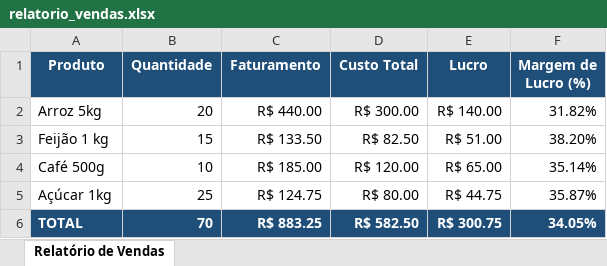
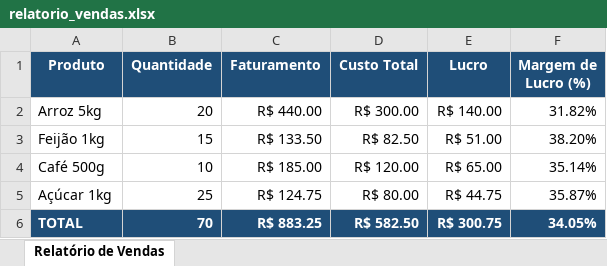
Before and after one commit to davisalves38-lab/controle-vendas-lucro-python, an Excel workbook: exemplos/relatorio_vendas.xlsx, sheet Relatório de Vendas, drawn as a sheet; values as stored, in another font and other column widths than the file's, no borders; the diff names each change by its address in the sheet, - before the commit and + after, or states it on an @@ line.

Commit message:
feat: adiciona importacao de vendas via Excel

```diff
--- a/exemplos/relatorio_vendas.xlsx (sheet Relatório de Vendas)
+++ b/exemplos/relatorio_vendas.xlsx (sheet Relatório de Vendas)
-A3 (Produto): Feijão 1 kg
+A3 (Produto): Feijão 1kg
```
Also changed, not shown: 3 other files.
